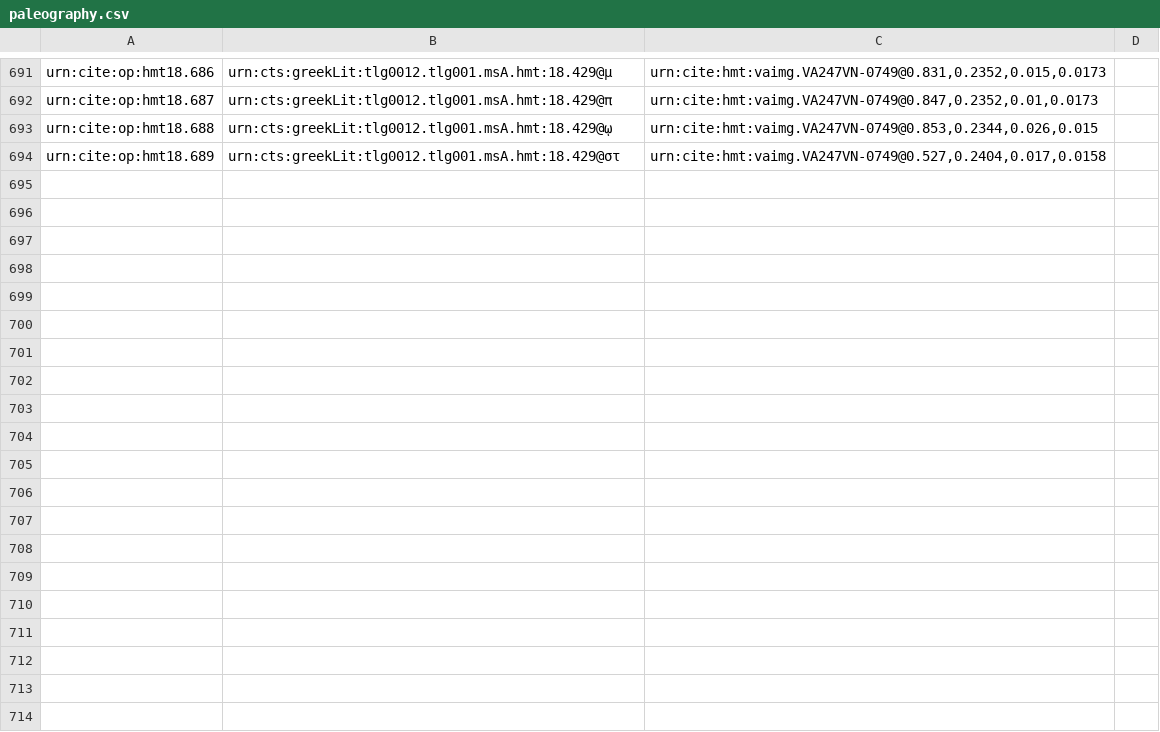
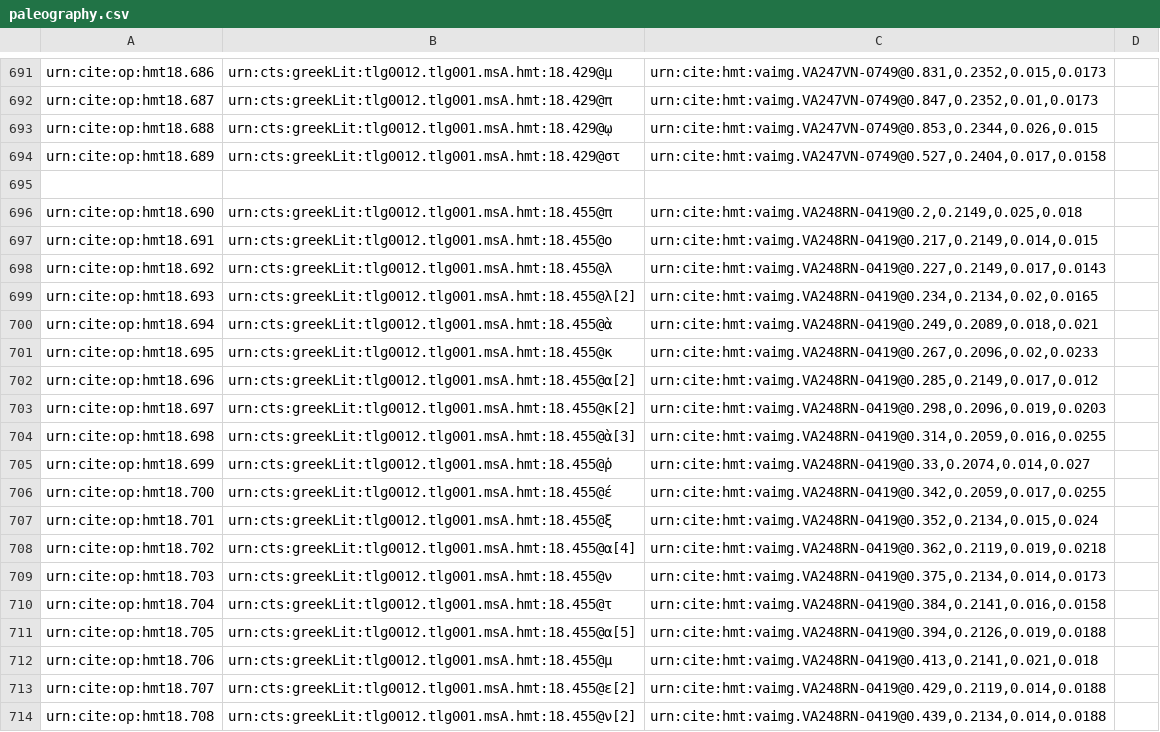
Before and after one commit to hmteditors/closed-hc-il18, a CSV file: venA/collections/paleography.csv, drawn as a sheet; only a part is shown, gaps mark what is left out; the diff covers the shown part only; the diff names each change by its address in the sheet, - before the commit and + after, or states it on an @@ line.

Commit message:
Update paleography.csv
paleography for 248r

```diff
--- a/venA/collections/paleography.csv
+++ b/venA/collections/paleography.csv
+row 695: (empty)
+row 696: urn:cite:op:hmt18.690 | urn:cts:greekLit:tlg0012.tlg001.msA.hmt:18.455@π | urn:cite:hmt:vaimg.VA248RN-0419@0.2,0.2149,0.025,0.018
+row 697: urn:cite:op:hmt18.691 | urn:cts:greekLit:tlg0012.tlg001.msA.hmt:18.455@ο | urn:cite:hmt:vaimg.VA248RN-0419@0.217,0.2149,0.014,0.015
+row 698: urn:cite:op:hmt18.692 | urn:cts:greekLit:tlg0012.tlg001.msA.hmt:18.455@λ | urn:cite:hmt:vaimg.VA248RN-0419@0.227,0.2149,0.017,0.0143
+row 699: urn:cite:op:hmt18.693 | urn:cts:greekLit:tlg0012.tlg001.msA.hmt:18.455@λ[2] | urn:cite:hmt:vaimg.VA248RN-0419@0.234,0.2134,0.02,0.0165
+row 700: urn:cite:op:hmt18.694 | urn:cts:greekLit:tlg0012.tlg001.msA.hmt:18.455@ὰ | urn:cite:hmt:vaimg.VA248RN-0419@0.249,0.2089,0.018,0.021
+row 701: urn:cite:op:hmt18.695 | urn:cts:greekLit:tlg0012.tlg001.msA.hmt:18.455@κ | urn:cite:hmt:vaimg.VA248RN-0419@0.267,0.2096,0.02,0.0233
+row 702: urn:cite:op:hmt18.696 | urn:cts:greekLit:tlg0012.tlg001.msA.hmt:18.455@α[2] | urn:cite:hmt:vaimg.VA248RN-0419@0.285,0.2149,0.017,0.012
+row 703: urn:cite:op:hmt18.697 | urn:cts:greekLit:tlg0012.tlg001.msA.hmt:18.455@κ[2] | urn:cite:hmt:vaimg.VA248RN-0419@0.298,0.2096,0.019,0.0203
+row 704: urn:cite:op:hmt18.698 | urn:cts:greekLit:tlg0012.tlg001.msA.hmt:18.455@ὰ[3] | urn:cite:hmt:vaimg.VA248RN-0419@0.314,0.2059,0.016,0.0255
+row 705: urn:cite:op:hmt18.699 | urn:cts:greekLit:tlg0012.tlg001.msA.hmt:18.455@ῥ | urn:cite:hmt:vaimg.VA248RN-0419@0.33,0.2074,0.014,0.027
+row 706: urn:cite:op:hmt18.700 | urn:cts:greekLit:tlg0012.tlg001.msA.hmt:18.455@έ | urn:cite:hmt:vaimg.VA248RN-0419@0.342,0.2059,0.017,0.0255
+row 707: urn:cite:op:hmt18.701 | urn:cts:greekLit:tlg0012.tlg001.msA.hmt:18.455@ξ | urn:cite:hmt:vaimg.VA248RN-0419@0.352,0.2134,0.015,0.024
+row 708: urn:cite:op:hmt18.702 | urn:cts:greekLit:tlg0012.tlg001.msA.hmt:18.455@α[4] | urn:cite:hmt:vaimg.VA248RN-0419@0.362,0.2119,0.019,0.0218
+row 709: urn:cite:op:hmt18.703 | urn:cts:greekLit:tlg0012.tlg001.msA.hmt:18.455@ν | urn:cite:hmt:vaimg.VA248RN-0419@0.375,0.2134,0.014,0.0173
+row 710: urn:cite:op:hmt18.704 | urn:cts:greekLit:tlg0012.tlg001.msA.hmt:18.455@τ | urn:cite:hmt:vaimg.VA248RN-0419@0.384,0.2141,0.016,0.0158
+row 711: urn:cite:op:hmt18.705 | urn:cts:greekLit:tlg0012.tlg001.msA.hmt:18.455@α[5] | urn:cite:hmt:vaimg.VA248RN-0419@0.394,0.2126,0.019,0.0188
+row 712: urn:cite:op:hmt18.706 | urn:cts:greekLit:tlg0012.tlg001.msA.hmt:18.455@μ | urn:cite:hmt:vaimg.VA248RN-0419@0.413,0.2141,0.021,0.018
+row 713: urn:cite:op:hmt18.707 | urn:cts:greekLit:tlg0012.tlg001.msA.hmt:18.455@ε[2] | urn:cite:hmt:vaimg.VA248RN-0419@0.429,0.2119,0.014,0.0188
+row 714: urn:cite:op:hmt18.708 | urn:cts:greekLit:tlg0012.tlg001.msA.hmt:18.455@ν[2] | urn:cite:hmt:vaimg.VA248RN-0419@0.439,0.2134,0.014,0.0188
```
Also changed, not shown: 16 added rows elsewhere in this file.
